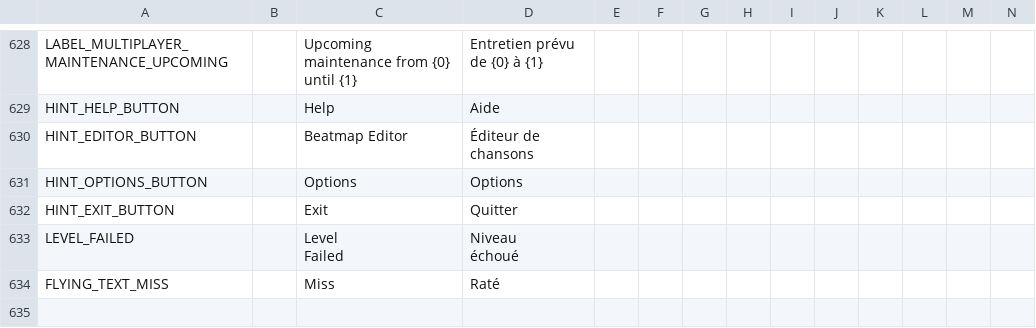
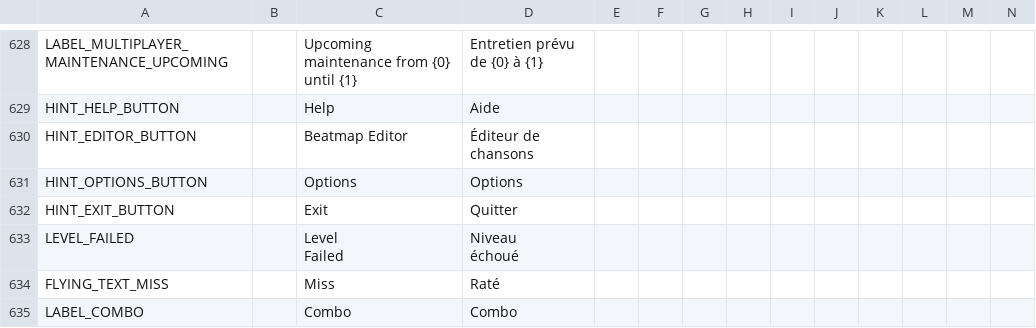
Before and after one commit to Auros/SiraLocalizer, a CSV file: SiraLocalizer/Resources/sira-locale.csv, drawn as a sheet; only a part is shown, gaps mark what is left out; rows hold the shown columns only; the diff names each change by its address in the sheet, - before the commit and + after, or states it on an @@ line.

Commit message:
Make game GUI "COMBO" text translatable

```diff
--- a/SiraLocalizer/Resources/sira-locale.csv
+++ b/SiraLocalizer/Resources/sira-locale.csv
+row 635: LABEL_COMBO |  | Combo | Combo
```
Also changed, not shown: 2 other files.
